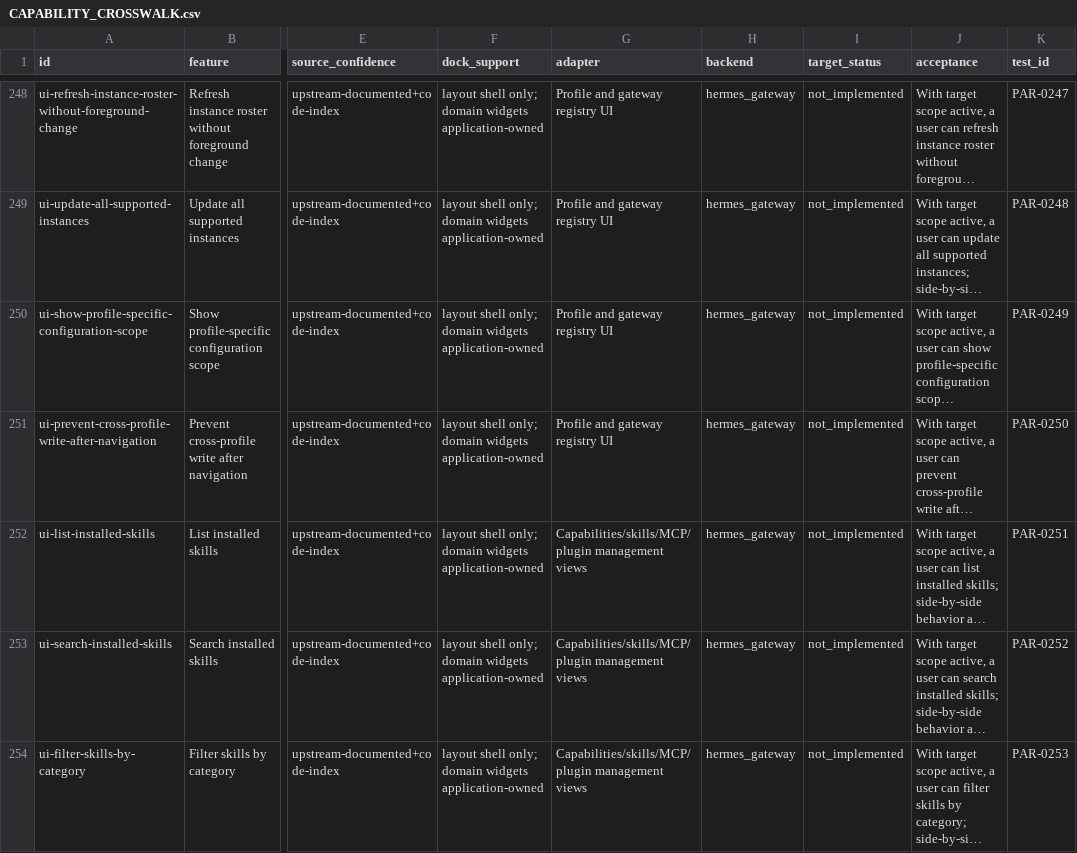
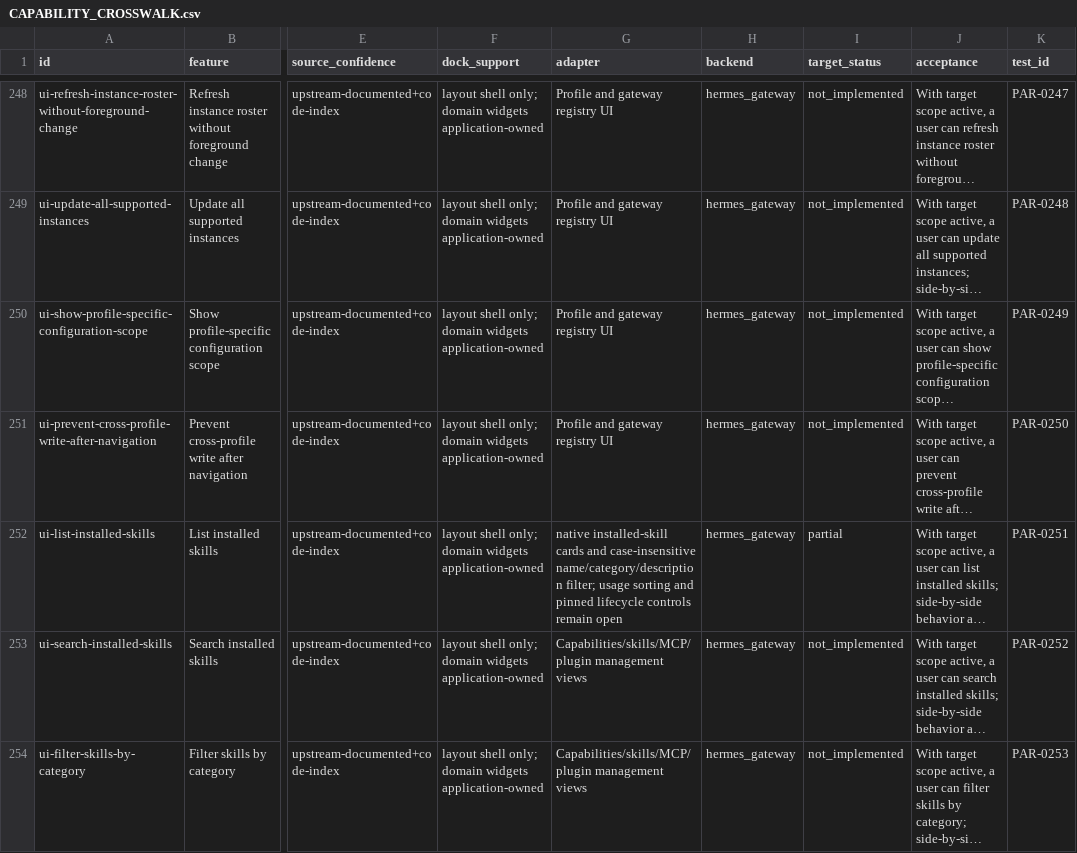
Before and after one commit to robertheadley/Doofus-Dock-Hermes, a CSV file: docs/reference/Hermes_DoofusDock_Rust_Parity_2026-11-12/maps/CAPABILITY_CROSSWALK.csv, drawn as a sheet; only a part is shown, gaps mark what is left out; long unchanged cells end in …; the diff names each change by its address in the sheet, - before the commit and + after, or states it on an @@ line.

```diff
--- a/docs/reference/Hermes_DoofusDock_Rust_Parity_2026-11-12/maps/CAPABILITY_CROSSWALK.csv
+++ b/docs/reference/Hermes_DoofusDock_Rust_Parity_2026-11-12/maps/CAPABILITY_CROSSWALK.csv
-G252 (adapter): Capabilities/skills/MCP/plugin management views
+G252 (adapter): native installed-skill cards and case-insensitive name/category/description filter; usage sorting and pinned lifecycle controls remain open
-I252 (target_status): not_implemented
+I252 (target_status): partial
```
Also changed, not shown: apps/hermes-native/docs/status/CHAT_TOOL_PROGRESS.csv, apps/hermes-native/docs/status/IMPLEMENTATION_PROGRESS.csv, 14 other files.
